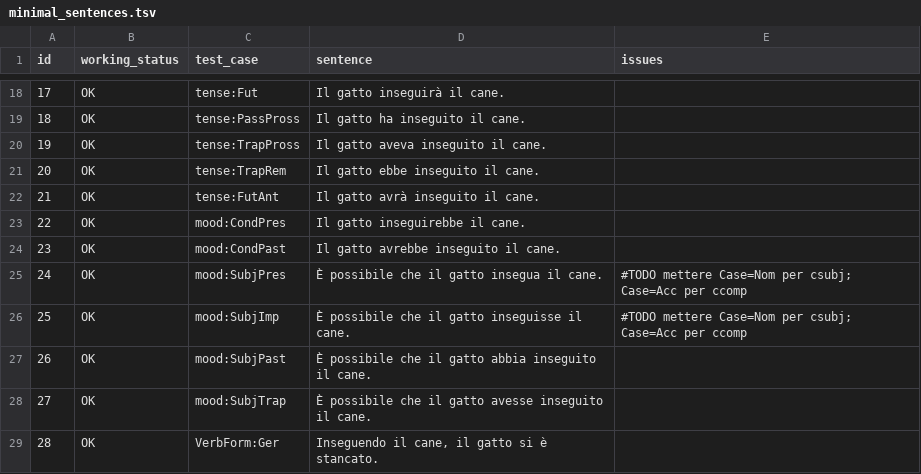
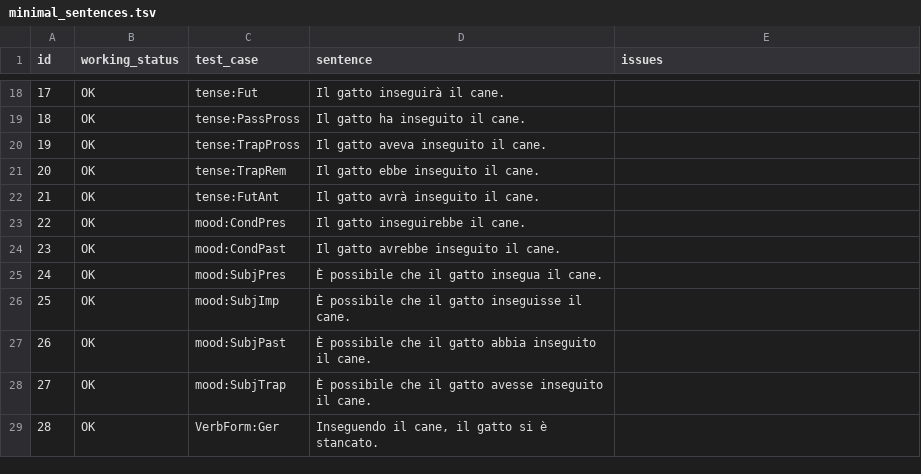
Before and after one commit to omagolda/msap-docs, a TSV file: data/italian/minimal_sentences.tsv, drawn as a sheet; only a part is shown, gaps mark what is left out; the diff covers the shown part only; the diff names each change by its address in the sheet, - before the commit and + after, or states it on an @@ line.

```diff
--- a/data/italian/minimal_sentences.tsv
+++ b/data/italian/minimal_sentences.tsv
-E25:E26 (issues): #TODO mettere Case=Nom per csubj; Case=Acc per ccomp
+E25:E26 (issues): (empty)
```
Also changed, not shown: 34 added rows, 1 removed row and row numbers in column A elsewhere in this file, 3 other files.
